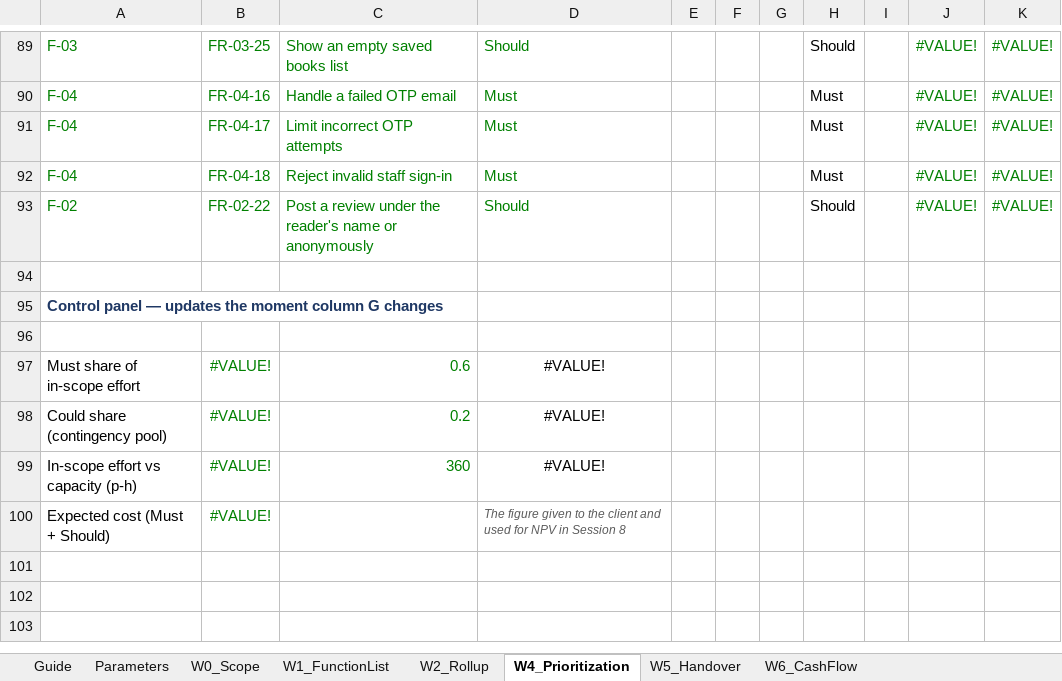
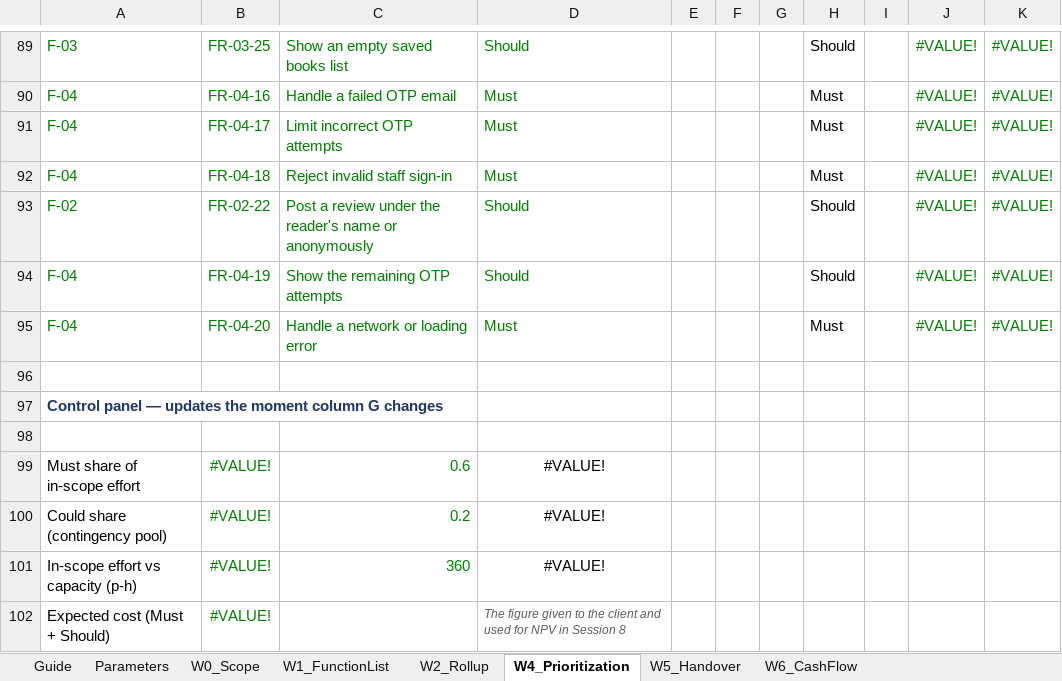
Before and after one commit to chihvcte-beep/dbiz2-group-h, an Excel workbook: [DBIZ 2] GROUP H/GROUP-H_UC_FR_COST.xlsx, sheet W4_Prioritization, drawn as a sheet; only a part is shown, gaps mark what is left out; values as stored, in another font and other column widths than the file's, no borders; the diff names each change by its address in the sheet, - before the commit and + after, or states it on an @@ line.

```diff
--- a/[DBIZ 2] GROUP H/GROUP-H_UC_FR_COST.xlsx (sheet W4_Prioritization)
+++ b/[DBIZ 2] GROUP H/GROUP-H_UC_FR_COST.xlsx (sheet W4_Prioritization)
+row 94: F-04 | FR-04-19 | Show the remaining OTP attempts | Should |  |  |  | Should |  | #VALUE! | #VALUE!
+row 95: F-04 | FR-04-20 | Handle a network or loading error | Must |  |  |  | Must |  | #VALUE! | #VALUE!
```
Also changed, not shown: 1 other file.
